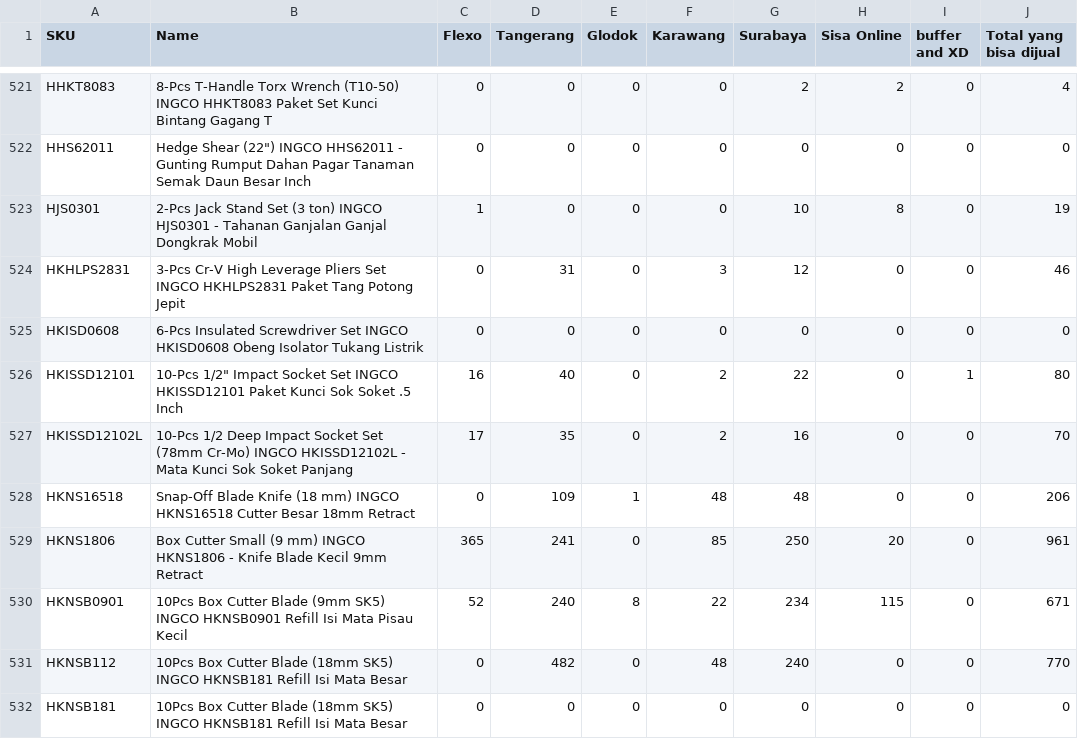
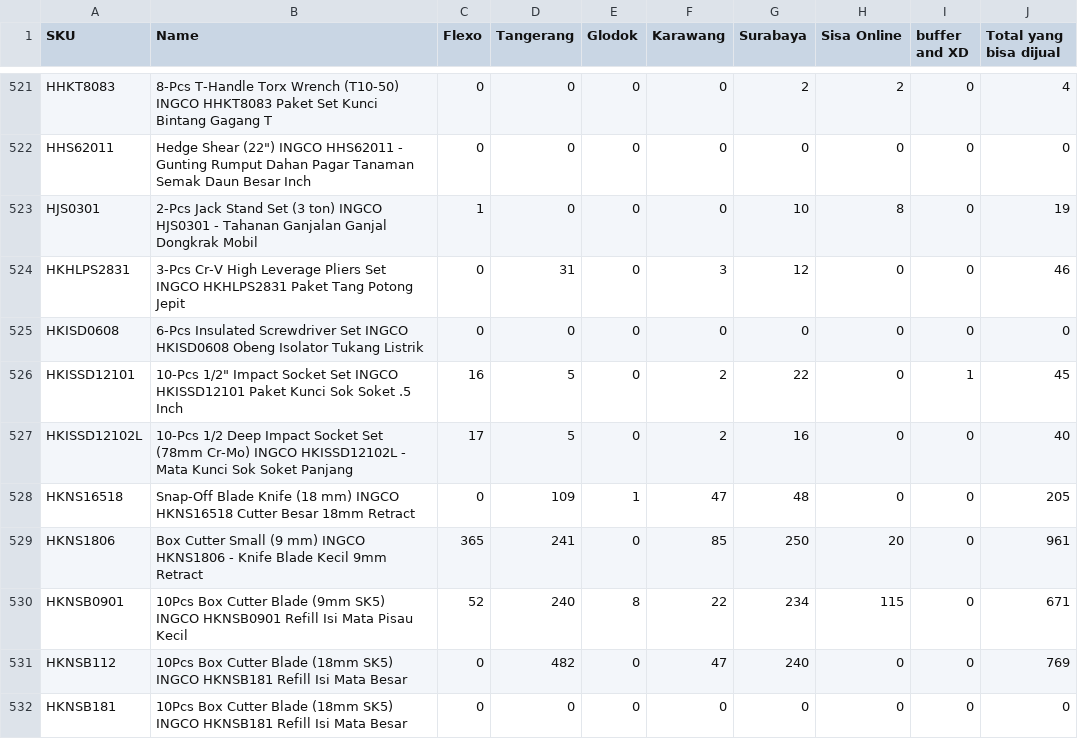
Before and after one commit to Zubx/ingcogit, a CSV file: stok.csv, drawn as a sheet; only a part is shown, gaps mark what is left out; the diff covers the shown part only.

Commit message:
daily update

```diff
--- a/stok.csv
+++ b/stok.csv
@@ -525,8 +525,8 @@ HKHLPS2831,3-Pcs Cr-V High Leverage Pliers Set INGCO HKHLPS2831 Paket Tang Poton
 HKISD0608,6-Pcs Insulated Screwdriver Set INGCO HKISD0608 Obeng Isolator Tukang Listrik,0,0,0,0,0,0,0,0
-HKISSD12101,"10-Pcs 1/2"" Impact Socket Set INGCO HKISSD12101 Paket Kunci Sok Soket .5 Inch",16,40,0,2,22,0,1,80
-HKISSD12102L,10-Pcs 1/2 Deep Impact Socket Set (78mm Cr-Mo) INGCO HKISSD12102L - Mata Kunci Sok Soket Panjang,17,35,0,2,16,0,0,70
-HKNS16518,Snap-Off Blade Knife (18 mm) INGCO HKNS16518 Cutter Besar 18mm Retract,0,109,1,48,48,0,0,206
+HKISSD12101,"10-Pcs 1/2"" Impact Socket Set INGCO HKISSD12101 Paket Kunci Sok Soket .5 Inch",16,5,0,2,22,0,1,45
+HKISSD12102L,10-Pcs 1/2 Deep Impact Socket Set (78mm Cr-Mo) INGCO HKISSD12102L - Mata Kunci Sok Soket Panjang,17,5,0,2,16,0,0,40
+HKNS16518,Snap-Off Blade Knife (18 mm) INGCO HKNS16518 Cutter Besar 18mm Retract,0,109,1,47,48,0,0,205
 HKNS1806,Box Cutter Small (9 mm) INGCO HKNS1806 - Knife Blade Kecil 9mm Retract,365,241,0,85,250,20,0,961
 HKNSB0901,10Pcs Box Cutter Blade (9mm SK5) INGCO HKNSB0901 Refill Isi Mata Pisau Kecil,52,240,8,22,234,115,0,671
-HKNSB112,10Pcs Box Cutter Blade (18mm SK5) INGCO HKNSB181 Refill Isi Mata Besar,0,482,0,48,240,0,0,770
+HKNSB112,10Pcs Box Cutter Blade (18mm SK5) INGCO HKNSB181 Refill Isi Mata Besar,0,482,0,47,240,0,0,769
 HKNSB181,10Pcs Box Cutter Blade (18mm SK5) INGCO HKNSB181 Refill Isi Mata Besar,0,0,0,0,0,0,0,0
```
Also changed, not shown: 155 edited cells elsewhere in this file.
